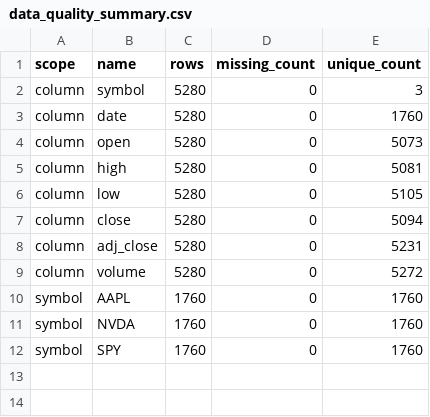
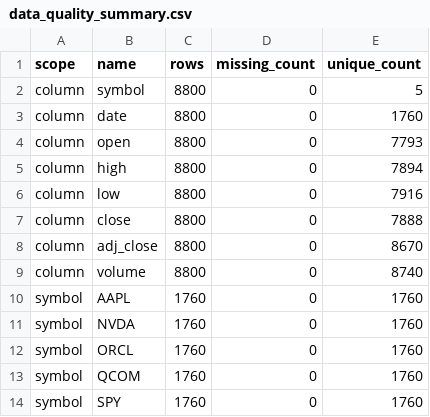
Before and after one commit to wenjiandely/FYP, a CSV file: V1/results/data_quality_summary.csv, drawn as a sheet.

```diff
--- a/V1/results/data_quality_summary.csv
+++ b/V1/results/data_quality_summary.csv
@@ -1,12 +1,14 @@
 scope,name,rows,missing_count,unique_count
-column,symbol,5280,0,3
-column,date,5280,0,1760
-column,open,5280,0,5073
-column,high,5280,0,5081
-column,low,5280,0,5105
-column,close,5280,0,5094
-column,adj_close,5280,0,5231
-column,volume,5280,0,5272
+column,symbol,8800,0,5
+column,date,8800,0,1760
+column,open,8800,0,7793
+column,high,8800,0,7894
+column,low,8800,0,7916
+column,close,8800,0,7888
+column,adj_close,8800,0,8670
+column,volume,8800,0,8740
 symbol,AAPL,1760,0,1760
 symbol,NVDA,1760,0,1760
+symbol,ORCL,1760,0,1760
+symbol,QCOM,1760,0,1760
 symbol,SPY,1760,0,1760
```
Also changed, not shown: V1/data/metadata/data_manifest.csv, V1/results/feature_summary_v1.csv, 21 other files.
